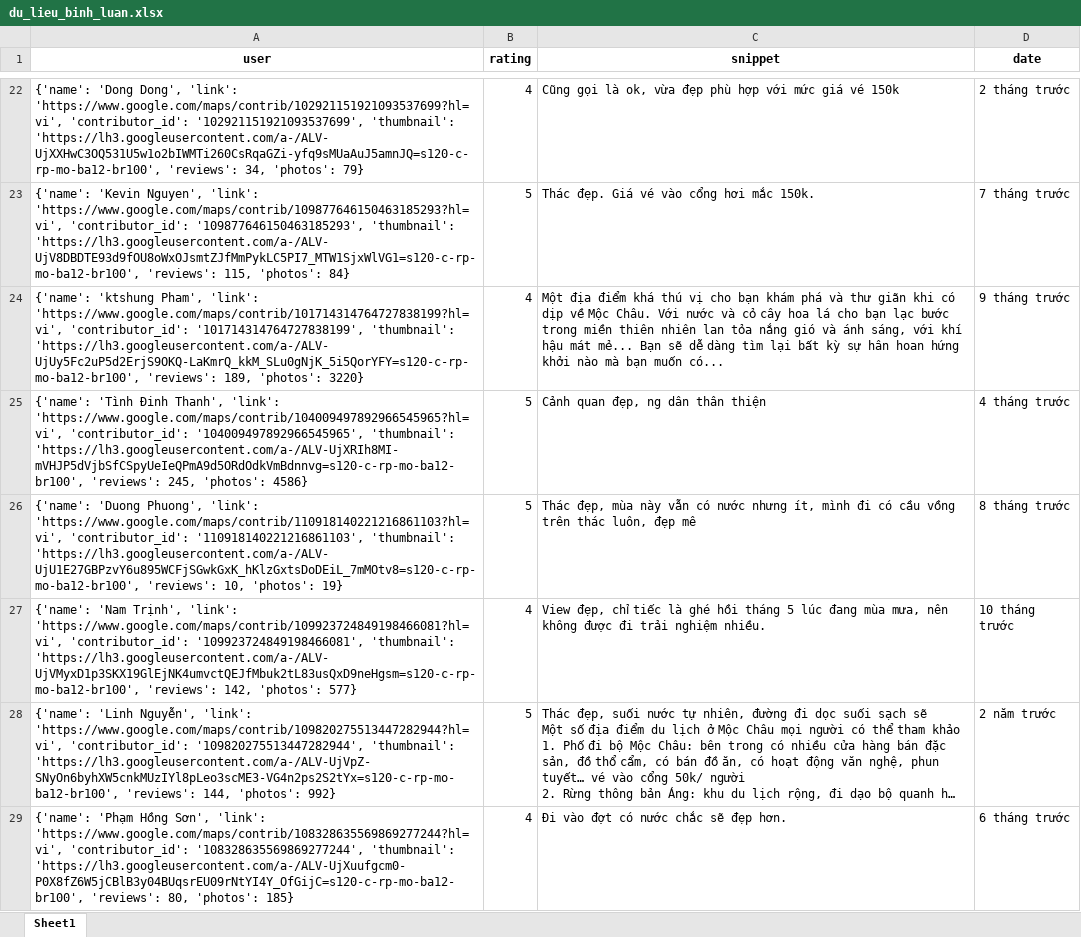
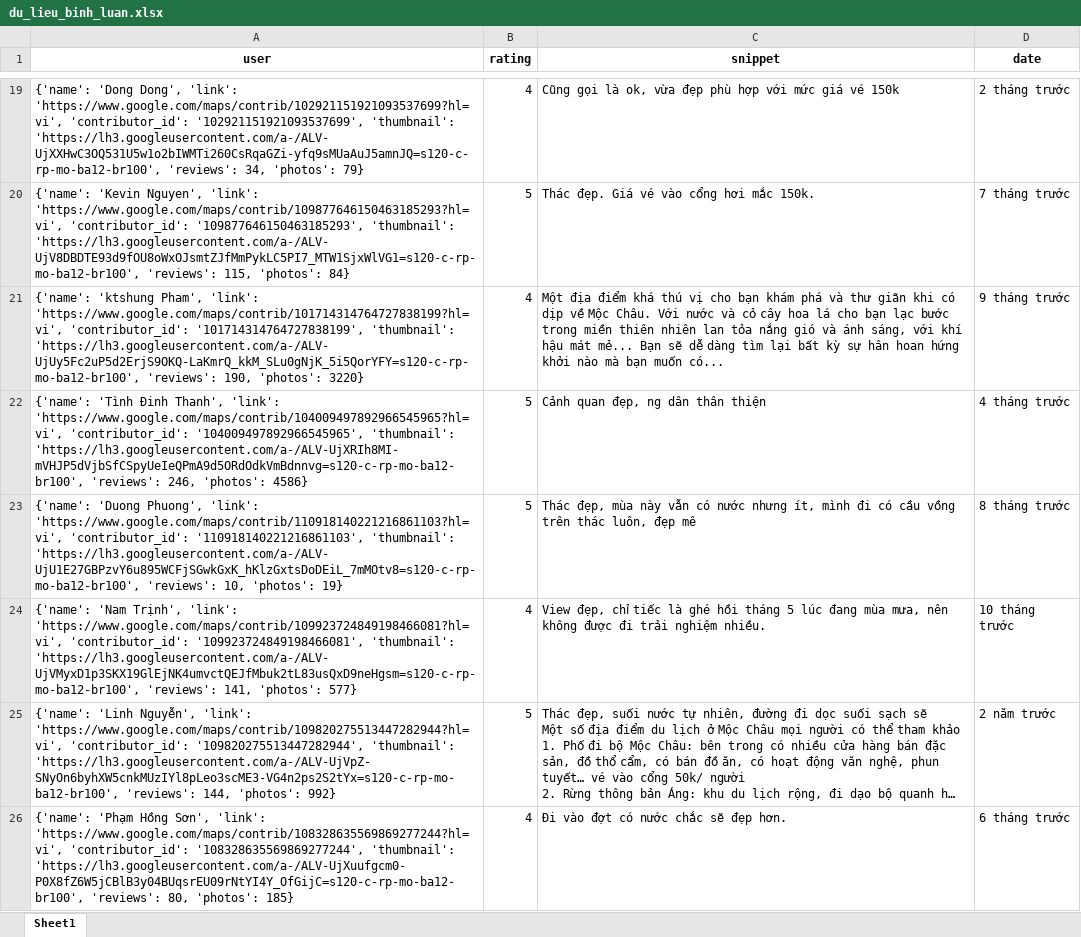
Before and after one commit to askjhfmlsrhgnojsfbg/main.py, an Excel workbook: du_lieu_binh_luan.xlsx, sheet Sheet1, drawn as a sheet; only a part is shown, gaps mark what is left out; long unchanged cells end in …; values as stored, in another font and other column widths than the file's, no borders; addresses are those after the commit; the diff covers the shown part only; the diff names each change by its address in the sheet, - before the commit and + after, or states it on an @@ line.

```diff
--- a/du_lieu_binh_luan.xlsx (sheet Sheet1)
+++ b/du_lieu_binh_luan.xlsx (sheet Sheet1)
-A21 (user): …'https://lh3.googleusercontent.com/a-/ALV-UjUy5Fc2uP5d2ErjS9OKQ-LaKmrQ_kkM_SLu0gNjK_5i5QorYFY=s120-c-rp-mo-ba12-br100', 'reviews': 189, 'photos': 3220}
+A21 (user): …'https://lh3.googleusercontent.com/a-/ALV-UjUy5Fc2uP5d2ErjS9OKQ-LaKmrQ_kkM_SLu0gNjK_5i5QorYFY=s120-c-rp-mo-ba12-br100', 'reviews': 190, 'photos': 3220}
-A22 (user): …'https://lh3.googleusercontent.com/a-/ALV-UjXRIh8MI-mVHJP5dVjbSfCSpyUeIeQPmA9d5ORdOdkVmBdnnvg=s120-c-rp-mo-ba12-br100', 'reviews': 245, 'photos': 4586}
+A22 (user): …'https://lh3.googleusercontent.com/a-/ALV-UjXRIh8MI-mVHJP5dVjbSfCSpyUeIeQPmA9d5ORdOdkVmBdnnvg=s120-c-rp-mo-ba12-br100', 'reviews': 246, 'photos': 4586}
-A24 (user): …'https://lh3.googleusercontent.com/a-/ALV-UjVMyxD1p3SKX19GlEjNK4umvctQEJfMbuk2tL83usQxD9neHgsm=s120-c-rp-mo-ba12-br100', 'reviews': 142, 'photos': 577}
+A24 (user): …'https://lh3.googleusercontent.com/a-/ALV-UjVMyxD1p3SKX19GlEjNK4umvctQEJfMbuk2tL83usQxD9neHgsm=s120-c-rp-mo-ba12-br100', 'reviews': 141, 'photos': 577}
```
Also changed, not shown: 3 removed rows and 7 edited cells elsewhere in this sheet.
